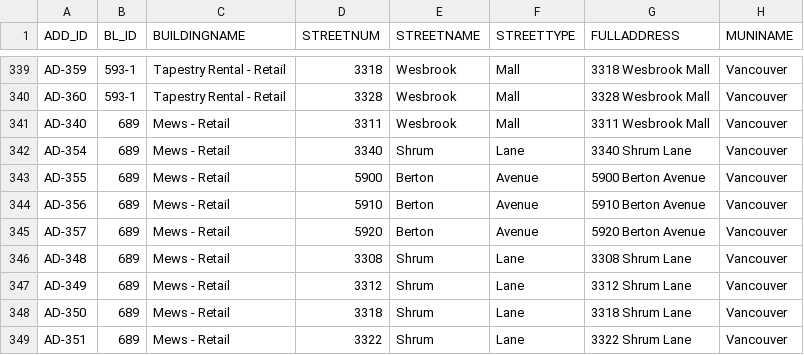
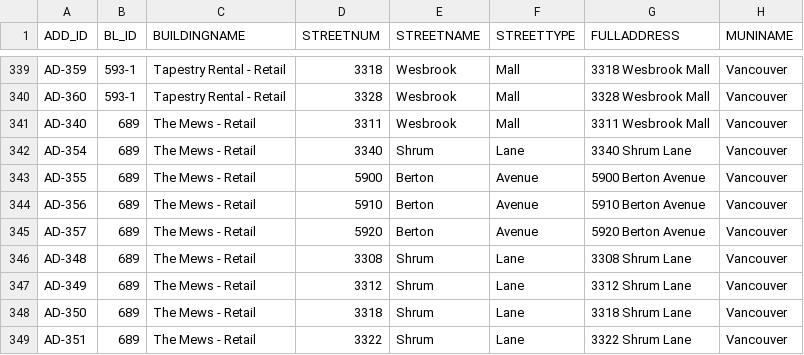
Before and after one commit to UBCGeodata/ubcv-locations, a CSV file: csv/ubcv_addresses.csv, drawn as a sheet; only a part is shown, gaps mark what is left out; the diff covers the shown part only; the diff names each change by its address in the sheet, - before the commit and + after, or states it on an @@ line.

```diff
--- a/csv/ubcv_addresses.csv
+++ b/csv/ubcv_addresses.csv
-C341:C349 (BUILDINGNAME): Mews - Retail
+C341:C349 (BUILDINGNAME): The Mews - Retail
```
Also changed, not shown: 2 removed rows and 62 edited cells elsewhere in this file, csv/ubcv_main_entrances.csv, csv/ubcv_outdoor_places.csv, 6 other files.
